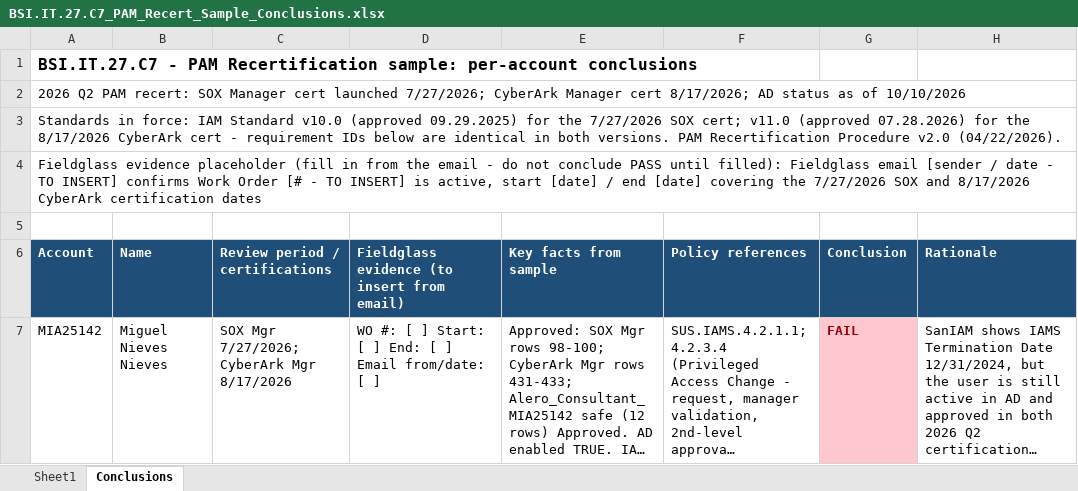
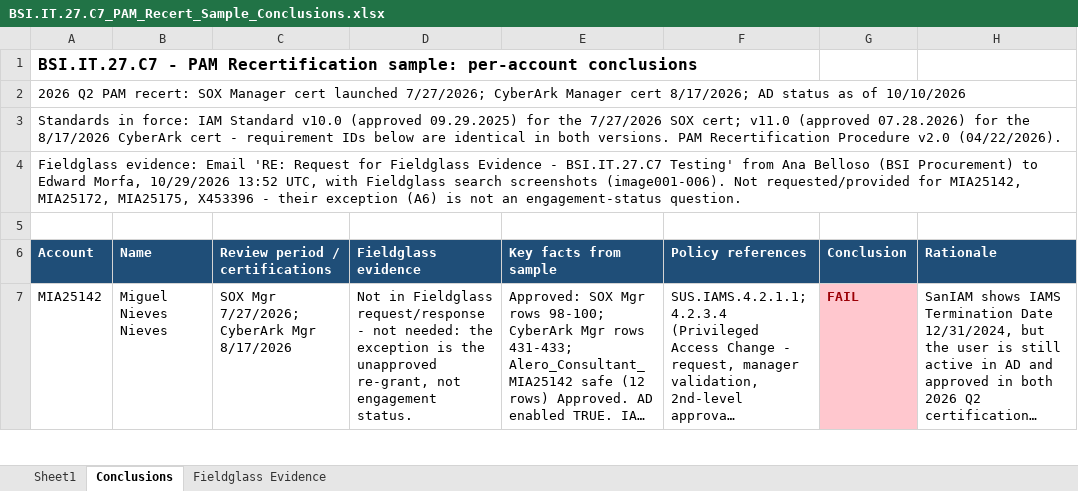
Before and after one commit to edwardfive-prog/Control-Testing-, an Excel workbook: BSI.IT.27.C7_PAM_Recert_Sample_Conclusions.xlsx, sheet Conclusions, drawn as a sheet; only a part is shown; long unchanged cells end in …; values as stored, in another font and other column widths than the file's, no borders; the diff covers the shown part only; the diff names each change by its address in the sheet, - before the commit and + after, or states it on an @@ line.

```diff
--- a/BSI.IT.27.C7_PAM_Recert_Sample_Conclusions.xlsx (sheet Conclusions)
+++ b/BSI.IT.27.C7_PAM_Recert_Sample_Conclusions.xlsx (sheet Conclusions)
+sheet tab: Fieldglass Evidence
-A4 (Account): Fieldglass evidence placeholder (fill in from the email - do not conclude PASS until filled): Fieldglass email [sender / date - TO INSERT] confirms Work Order [# - TO INSERT] is active, start [date] / end [date] covering the 7/27/2026 SOX and 8/17/2026 CyberArk certification dates
+A4 (Account): Fieldglass evidence: Email 'RE: Request for Fieldglass Evidence - BSI.IT.27.C7 Testing' from Ana Belloso (BSI Procurement) to Edward Morfa, 10/29/2026 13:52 UTC, with Fieldglass search screenshots (image001-006). Not requested/provided for MIA25142, MIA25172, MIA25175, X453396 - their exception (A6) is not an engagement-status question.
-D6: Fieldglass evidence (to insert from email)
+D6: Fieldglass evidence
-D7 (Fieldglass evidence): WO #: [ ] Start: [ ] End: [ ] Email from/date: [ ]
+D7 (Fieldglass evidence): Not in Fieldglass request/response - not needed: the exception is the unapproved re-grant, not engagement status.
```
Also changed, not shown: 29 edited cells elsewhere in this sheet.
